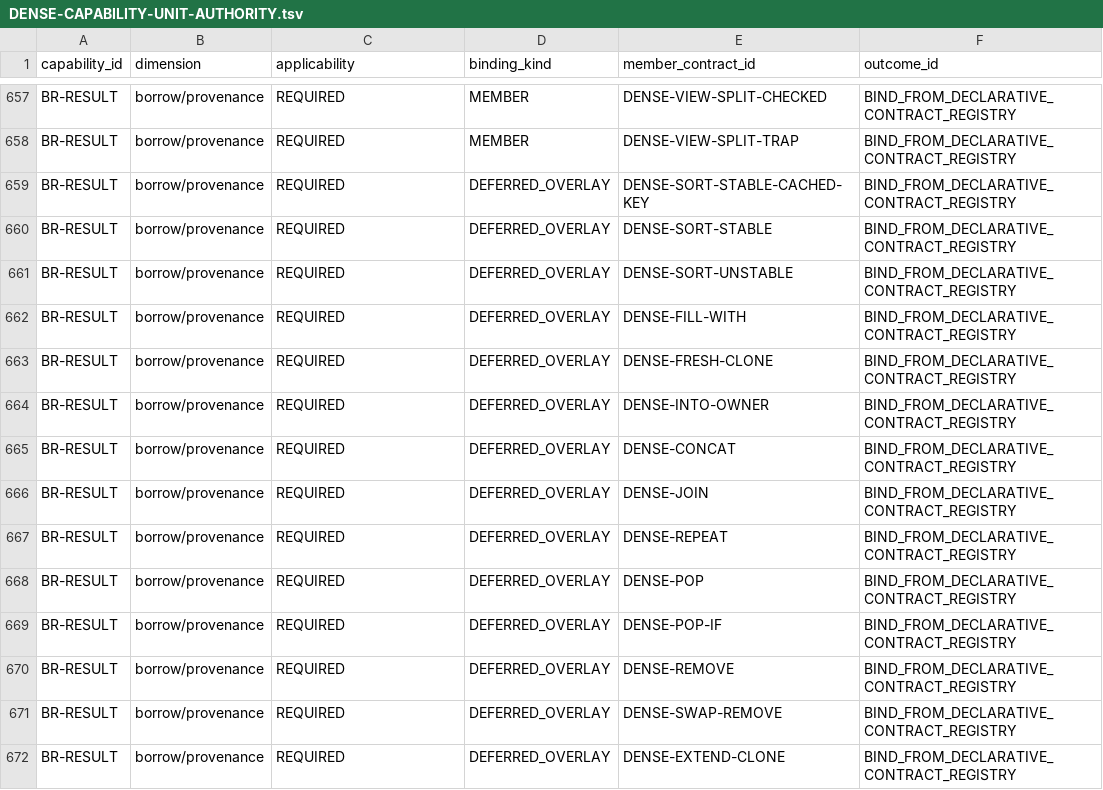
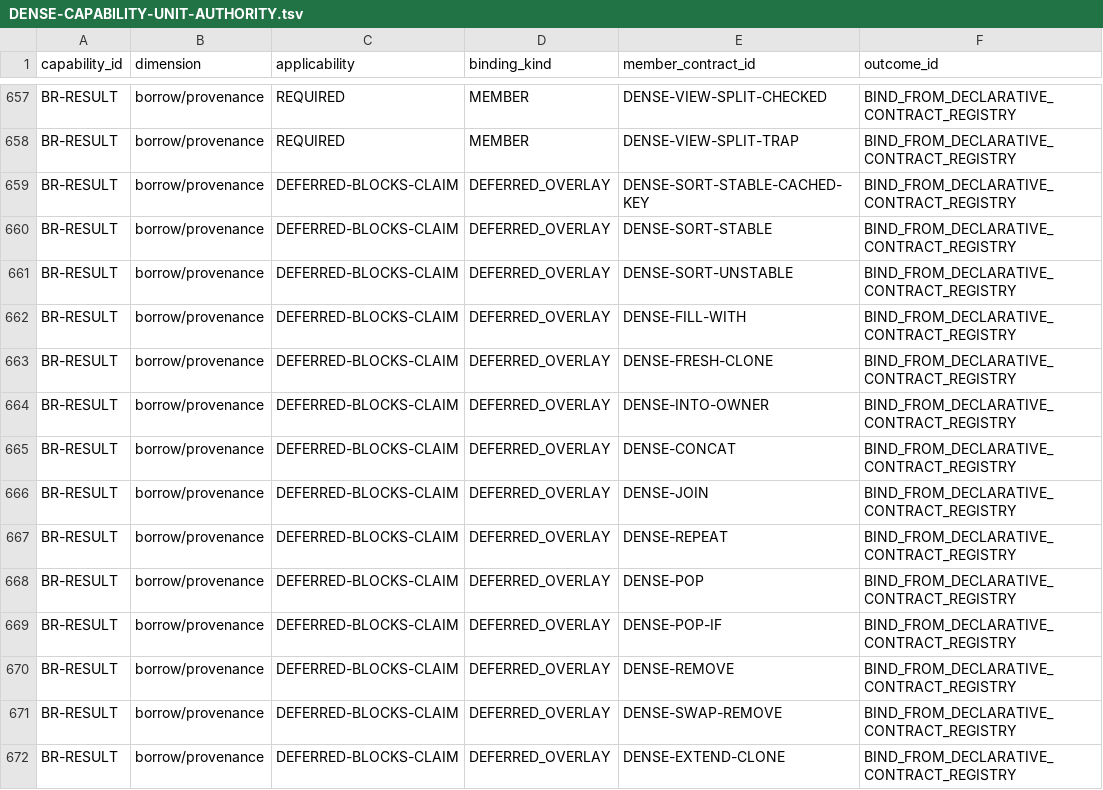
Before and after one commit to mbbill/WhiteFoot, a TSV file: optimizer-language-research/implementation/minimal-systems-capability/dense-family-lock-a/DENSE-CAPABILITY-UNIT-AUTHORITY.tsv, drawn as a sheet; only a part is shown, gaps mark what is left out; the diff covers the shown part only; the diff names each change by its address in the sheet, - before the commit and + after, or states it on an @@ line.

```diff
--- a/optimizer-language-research/implementation/minimal-systems-capability/dense-family-lock-a/DENSE-CAPABILITY-UNIT-AUTHORITY.tsv
+++ b/optimizer-language-research/implementation/minimal-systems-capability/dense-family-lock-a/DENSE-CAPABILITY-UNIT-AUTHORITY.tsv
-C659:C672 (applicability): REQUIRED
+C659:C672 (applicability): DEFERRED-BLOCKS-CLAIM
```
Also changed, not shown: 6 added rows and 74 edited cells elsewhere in this file, optimizer-language-research/implementation/minimal-systems-capability/dense-family-lock-a/DENSE-ROLE-UNIT-AUTHORITY.tsv, 10 other files.
